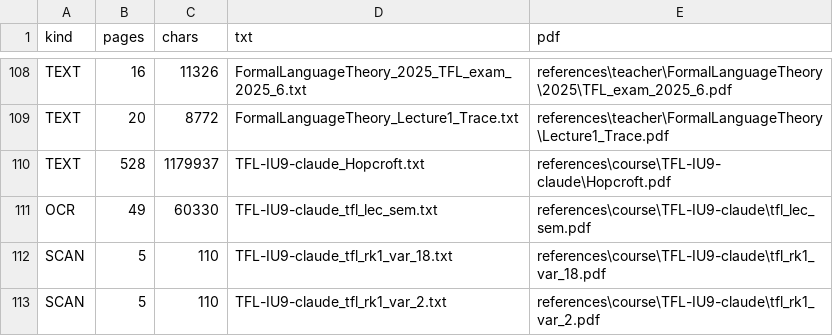
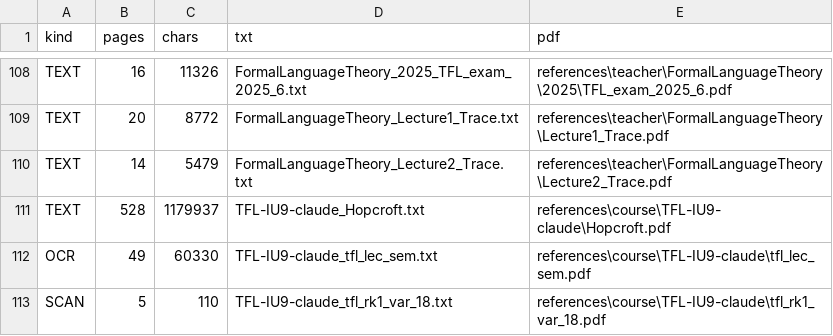
Before and after one commit to Mickleburg/tfl-solver, a TSV file: corpus/INDEX.tsv, drawn as a sheet; only a part is shown, gaps mark what is left out; the shorter side is filled out with more unchanged rows.

```diff
--- a/corpus/INDEX.tsv
+++ b/corpus/INDEX.tsv
@@ -109,2 +109,3 @@ TEXT	16	11326	FormalLanguageTheory_2025_TFL_exam_2025_6.txt	references\teacher\F
 TEXT	20	8772	FormalLanguageTheory_Lecture1_Trace.txt	references\teacher\FormalLanguageTheory\Lecture1_Trace.pdf
+TEXT	14	5479	FormalLanguageTheory_Lecture2_Trace.txt	references\teacher\FormalLanguageTheory\Lecture2_Trace.pdf
 TEXT	528	1179937	TFL-IU9-claude_Hopcroft.txt	references\course\TFL-IU9-claude\Hopcroft.pdf
```
Also changed, not shown: 26 other files.
